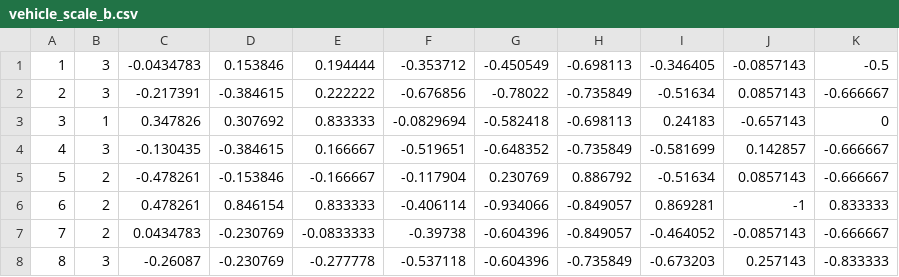
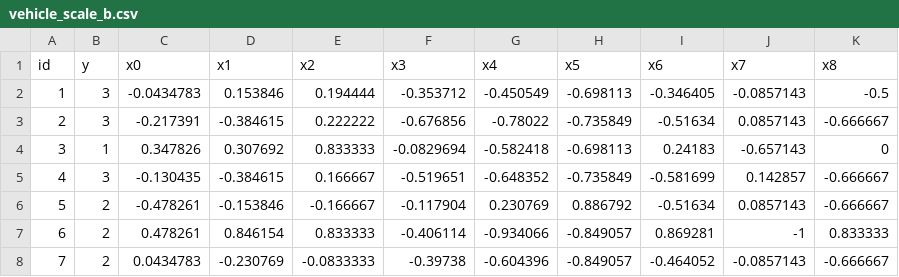
Before and after one commit to rubenlozanoaht3m/DataDogm, a CSV file: examples/data/vehicle_scale_b.csv, drawn as a sheet; only a part is shown; the shorter side is filled out with more unchanged rows.

Commit message:
add header for data set vehicle_scale

```diff
--- a/examples/data/vehicle_scale_b.csv
+++ b/examples/data/vehicle_scale_b.csv
@@ -1 +1,2 @@
+id,y,x0,x1,x2,x3,x4,x5,x6,x7,x8
 1,3,-0.0434783,0.153846,0.194444,-0.353712,-0.450549,-0.698113,-0.346405,-0.0857143,-0.5
```
Also changed, not shown: examples/data/vehicle_scale_a.csv.
